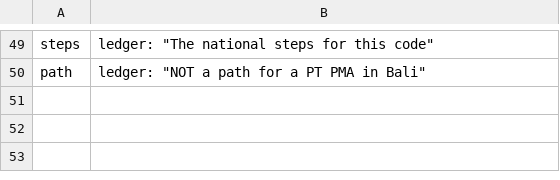
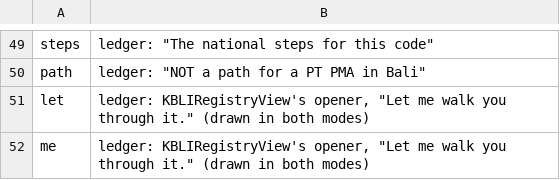
Before and after one commit to Bali-Zero/Teman2, a TSV file: apps/kbli-navigator-macos/Tools/design/en_ui_words.tsv, drawn as a sheet; only a part is shown, gaps mark what is left out.

```diff
--- a/apps/kbli-navigator-macos/Tools/design/en_ui_words.tsv
+++ b/apps/kbli-navigator-macos/Tools/design/en_ui_words.tsv
@@ -50 +50,3 @@ steps	ledger: "The national steps for this code"
 path	ledger: "NOT a path for a PT PMA in Bali"
+let	ledger: KBLIRegistryView's opener, "Let me walk you through it." (drawn in both modes)
+me	ledger: KBLIRegistryView's opener, "Let me walk you through it." (drawn in both modes)
```
Also changed, not shown: apps/kbli-navigator-macos/Tools/design/en_lexicon.tsv.
